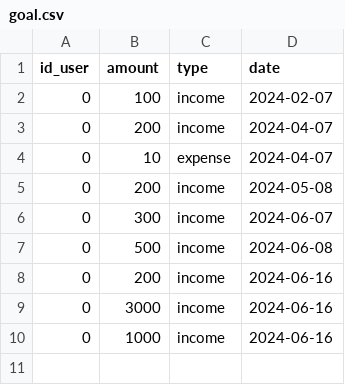
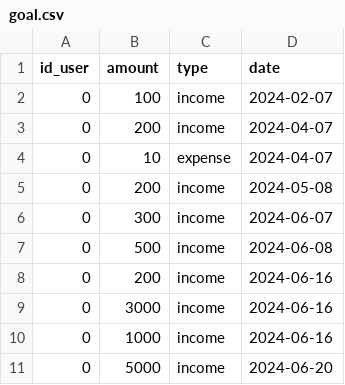
Before and after one commit to vivatttt/Bot-Accountant, a CSV file: app/csvy/goal.csv, drawn as a sheet.

```diff
--- a/app/csvy/goal.csv
+++ b/app/csvy/goal.csv
@@ -10 +10,2 @@ id_user,amount,type,date
 0,1000,income,2024-06-16
+0,5000,income,2024-06-20
```
Also changed, not shown: app/csvy/trans.csv, 5 other files.
